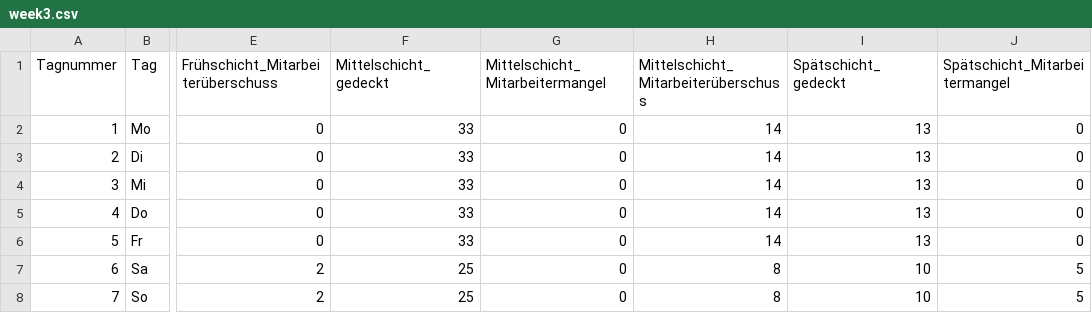
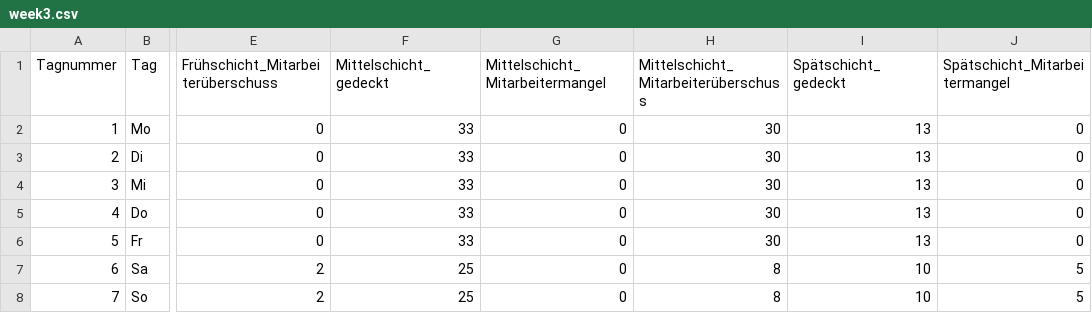
Before and after one commit to jannikbussmann/Empathiemaschine, a CSV file: barchart_01/week3.csv, drawn as a sheet; only a part is shown, gaps mark what is left out; the diff names each change by its address in the sheet, - before the commit and + after, or states it on an @@ line.

```diff
--- a/barchart_01/week3.csv
+++ b/barchart_01/week3.csv
-H2:H6: 14
+H2:H6: 30
```
Also changed, not shown: barchart_01/week1.csv, barchart_01/week2.csv, 3 other files.
